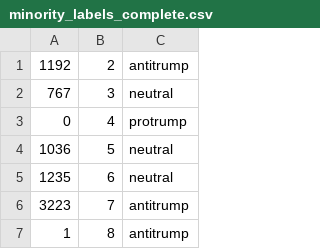
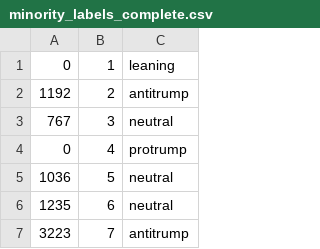
Before and after one commit to ericacau/Trends-Topics_case_study, a CSV file: data/minority/minority_labels_complete.csv, drawn as a sheet; only a part is shown; the shorter side is filled out with more unchanged rows.

```diff
--- a/data/minority/minority_labels_complete.csv
+++ b/data/minority/minority_labels_complete.csv
@@ -1 +1,2 @@
+0,1,leaning
 1192,2,antitrump
```
Also changed, not shown: data/text_data/guncontrol/ec_post_guncontrol_0.csv, data/text_data/guncontrol/ec_post_guncontrol_2.csv, 18 other files.
